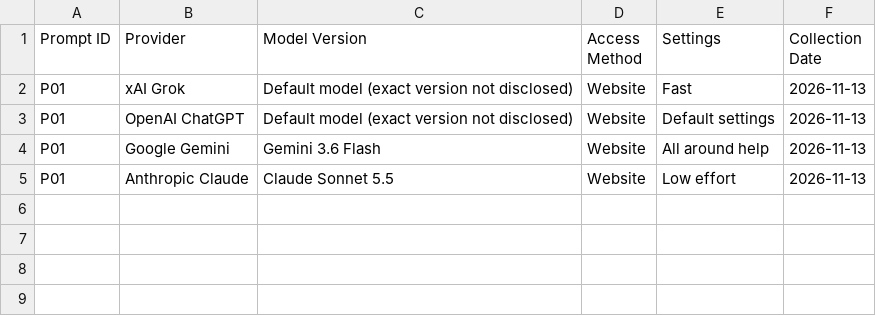
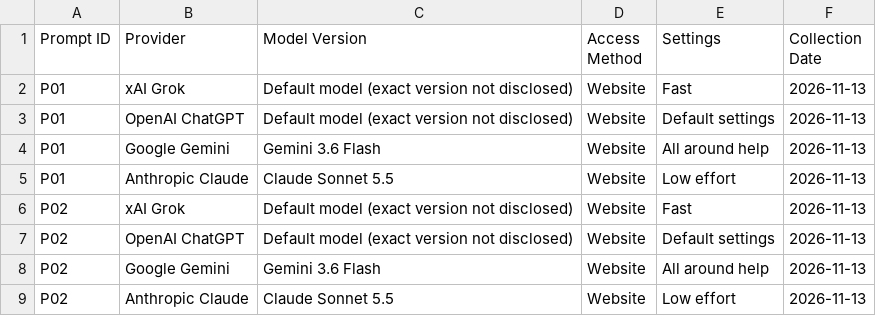
Before and after one commit to ibrahim-ahmad41223/AI-Response-Evaluation, a CSV file: responses/collection-log.csv, drawn as a sheet; the diff names each change by its address in the sheet, - before the commit and + after, or states it on an @@ line.

```diff
--- a/responses/collection-log.csv
+++ b/responses/collection-log.csv
+row 6: P02 | xAI Grok | Default model (exact version not disclosed) | Website | Fast | 2026-11-13
+row 7: P02 | OpenAI ChatGPT | Default model (exact version not disclosed) | Website | Default settings | 2026-11-13
+row 8: P02 | Google Gemini | Gemini 3.6 Flash | Website | All around help | 2026-11-13
+row 9: P02 | Anthropic Claude | Claude Sonnet 5.5 | Website | Low effort | 2026-11-13
```
Also changed, not shown: 4 other files.
